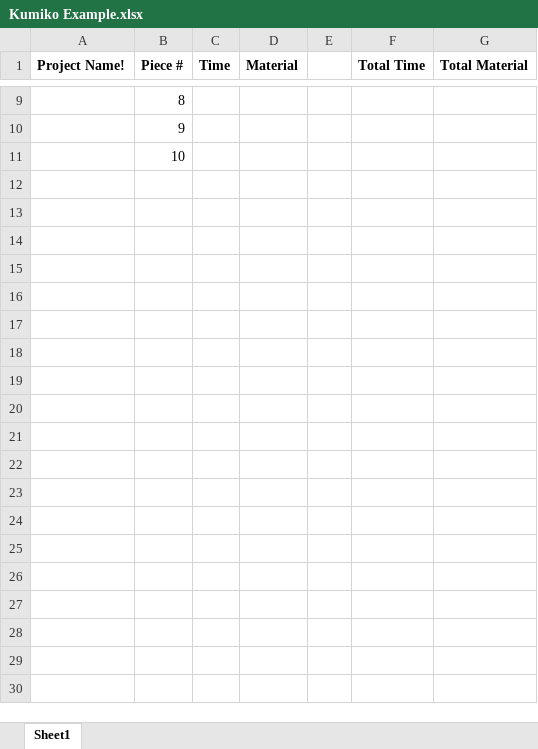
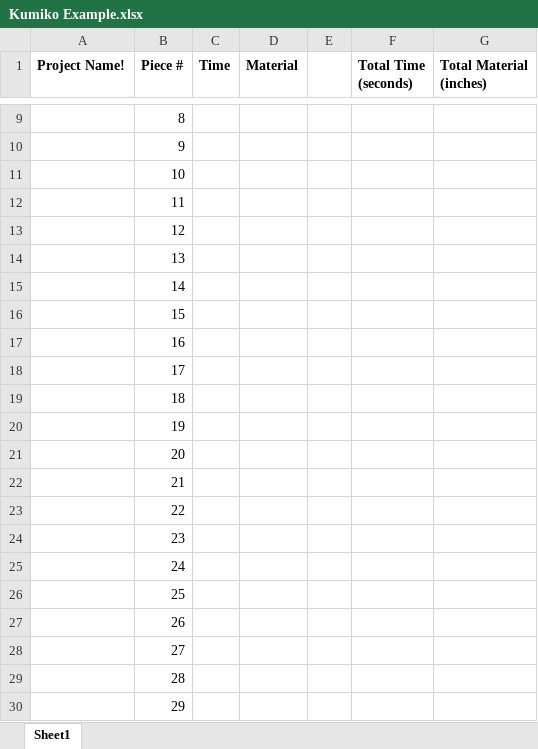
Before and after one commit to aklug59/Kumiko-Machine, an Excel workbook: Excel Sheets/Kumiko Example.xlsx, sheet Sheet1, drawn as a sheet; only a part is shown, gaps mark what is left out; values as stored, in another font and other column widths than the file's, no borders; the diff covers the shown part only; the diff names each change by its address in the sheet, - before the commit and + after, or states it on an @@ line.

```diff
--- a/Excel Sheets/Kumiko Example.xlsx (sheet Sheet1)
+++ b/Excel Sheets/Kumiko Example.xlsx (sheet Sheet1)
-F1: Total Time
+F1: Total Time (seconds)
-G1: Total Material
+G1: Total Material (inches)
+row 12:  | 11
+row 13:  | 12
+row 14:  | 13
+row 15:  | 14
+row 16:  | 15
+row 17:  | 16
+row 18:  | 17
+row 19:  | 18
+row 20:  | 19
+row 21:  | 20
+row 22:  | 21
+row 23:  | 22
+row 24:  | 23
+row 25:  | 24
+row 26:  | 25
+row 27:  | 26
+row 28:  | 27
+row 29:  | 28
+row 30:  | 29
```
Also changed, not shown: 374 added rows and 6 edited cells elsewhere in this sheet, 9 other files.
